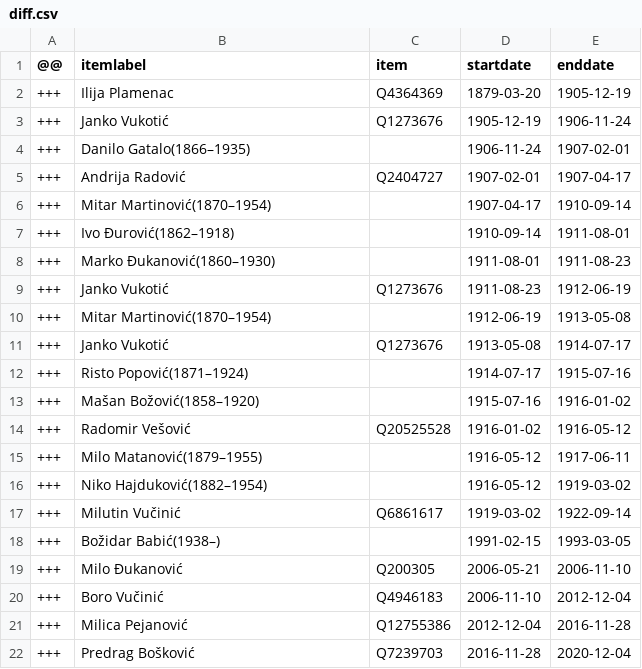
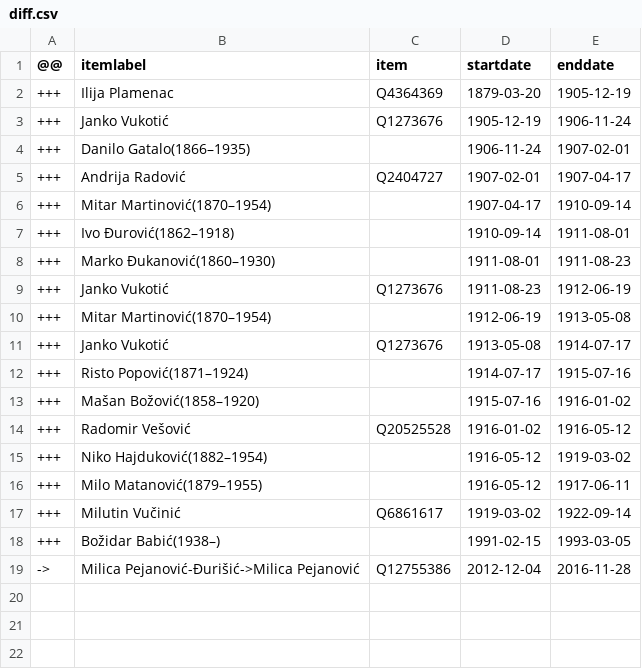
Before and after one commit to every-politician-scrapers/montenegro-cabinet, a CSV file: sources/defence-enwiki/diff.csv, drawn as a sheet.

```diff
--- a/sources/defence-enwiki/diff.csv
+++ b/sources/defence-enwiki/diff.csv
@@ -14,9 +14,6 @@
 +++,Radomir Vešović,Q20525528,1916-01-02,1916-05-12
++++,Niko Hajduković(1882–1954),,1916-05-12,1919-03-02
 +++,Milo Matanović(1879–1955),,1916-05-12,1917-06-11
-+++,Niko Hajduković(1882–1954),,1916-05-12,1919-03-02
 +++,Milutin Vučinić,Q6861617,1919-03-02,1922-09-14
 +++,Božidar Babić(1938–),,1991-02-15,1993-03-05
-+++,Milo Đukanović,Q200305,2006-05-21,2006-11-10
-+++,Boro Vučinić,Q4946183,2006-11-10,2012-12-04
-+++,Milica Pejanović,Q12755386,2012-12-04,2016-11-28
-+++,Predrag Bošković,Q7239703,2016-11-28,2020-12-04
+->,Milica Pejanović-Đurišić->Milica Pejanović,Q12755386,2012-12-04,2016-11-28
```
Also changed, not shown: sources/foreign-enwiki/diff.csv, sources/foreign-enwiki/wikidata.csv, 7 other files.
